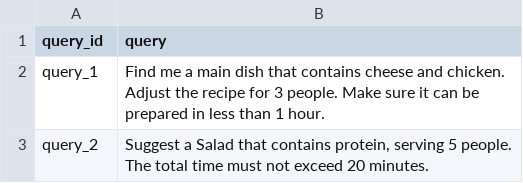
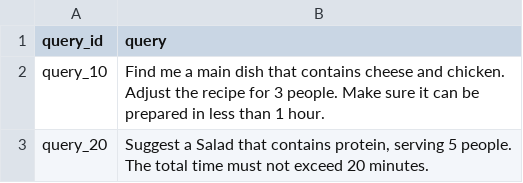
Before and after one commit to vjds-git/agent-bootcamp-accentureone, a CSV file: data/eval_query.csv, drawn as a sheet.

Commit message:
Added Langfuse evaluation handling many queries. Added data for 200 example queries.

```diff
--- a/data/eval_query.csv
+++ b/data/eval_query.csv
@@ -1,3 +1,3 @@
 "query_id","query"
-"query_1","Find me a main dish that contains cheese and chicken. Adjust the recipe for 3 people. Make sure it can be prepared in less than 1 hour."
-"query_2","Suggest a Salad that contains protein, serving 5 people. The total time must not exceed 20 minutes."
+"query_10","Find me a main dish that contains cheese and chicken. Adjust the recipe for 3 people. Make sure it can be prepared in less than 1 hour."
+"query_20","Suggest a Salad that contains protein, serving 5 people. The total time must not exceed 20 minutes."
```
Also changed, not shown: 7 other files.
